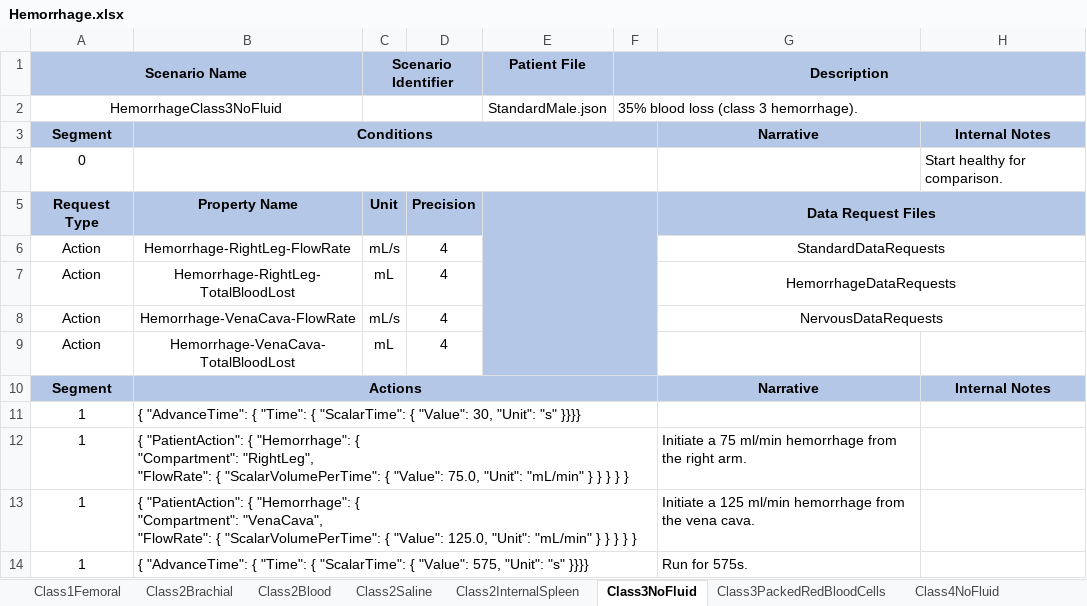
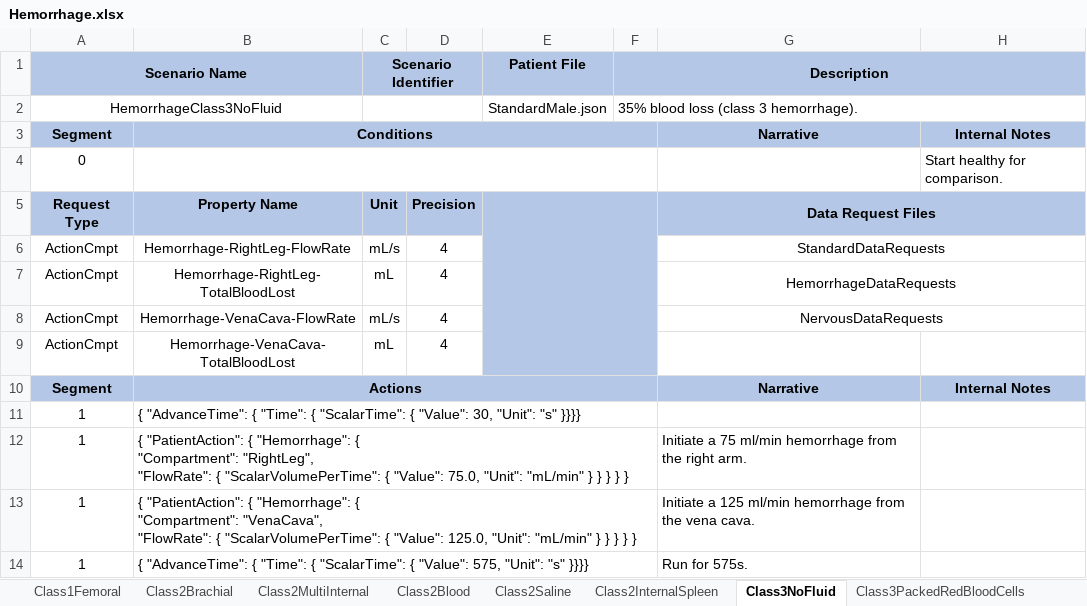
Before and after one commit to easeaico/pulse-go, an Excel workbook: data/human/adult/validation/Scenarios/Hemorrhage.xlsx, sheet Class3NoFluid, drawn as a sheet; only a part is shown; values as stored, in another font and other column widths than the file's, no borders; the diff names each change by its address in the sheet, - before the commit and + after, or states it on an @@ line.

```diff
--- a/data/human/adult/validation/Scenarios/Hemorrhage.xlsx (sheet Class3NoFluid)
+++ b/data/human/adult/validation/Scenarios/Hemorrhage.xlsx (sheet Class3NoFluid)
+sheet tab: Class2MultiInternal
-A6:A9: Action
+A6:A9: ActionCmpt
```
Also changed, not shown: sheet Class4NoFluid, sheet Class2Blood, sheet Class2Saline, sheet Class3PackedRedBloodCells, sheet Class1Femoral, sheet Class2Brachial, 1 more sheet, other sheet tabs, 11 other files.
